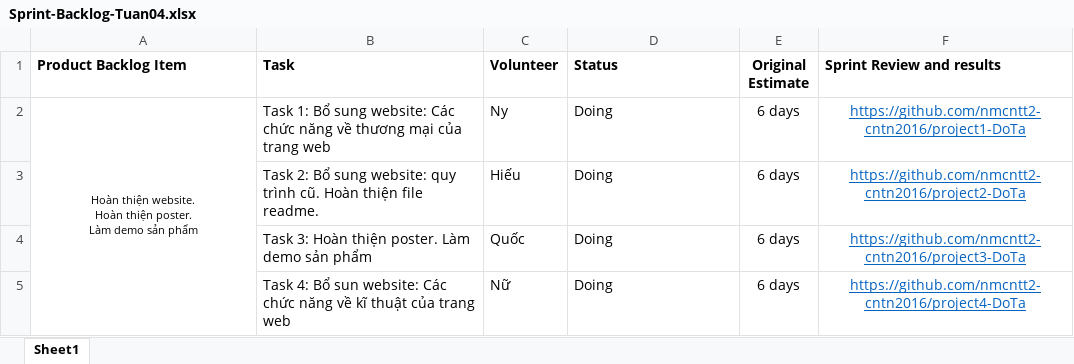
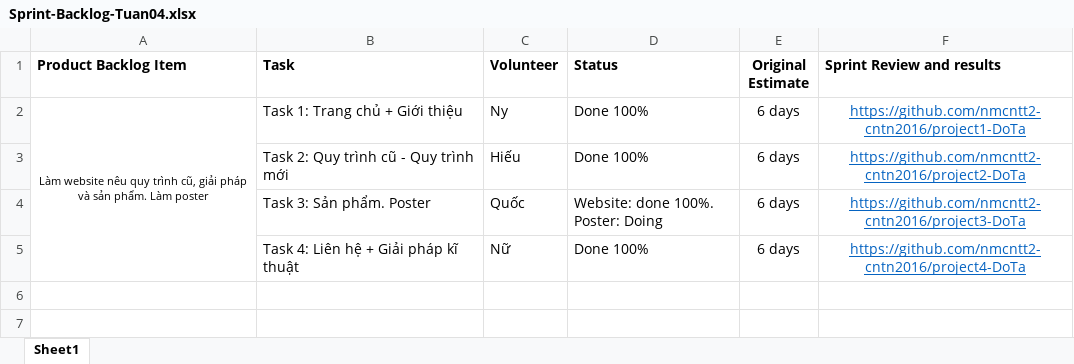
Before and after one commit to nmcntt2-cntn2016/project1-DoTa, an Excel workbook: Sprint-Backlog-Tuan04.xlsx, sheet Sheet1, drawn as a sheet; values as stored, in another font and other column widths than the file's, no borders; ↵ is a line break in a cell; the diff names each change by its address in the sheet, - before the commit and + after, or states it on an @@ line.

```diff
--- a/Sprint-Backlog-Tuan04.xlsx (sheet Sheet1)
+++ b/Sprint-Backlog-Tuan04.xlsx (sheet Sheet1)
-A2 (Product Backlog Item): Hoàn thiện website. ↵ Hoàn thiện poster. ↵ Làm demo sản phẩm
+A2 (Product Backlog Item): Làm website nêu quy trình cũ, giải pháp và sản phẩm. Làm poster
-B2 (Task): Task 1: Bổ sung website: Các chức năng về thương mại của trang web
+B2 (Task): Task 1: Trang chủ + Giới thiệu
-D2:D3 (Status): Doing
+D2:D3 (Status): Done 100%
-B3 (Task): Task 2: Bổ sung website: quy trình cũ. Hoàn thiện file readme.
+B3 (Task): Task 2: Quy trình cũ - Quy trình mới
-B4 (Task): Task 3: Hoàn thiện poster. Làm demo sản phẩm
+B4 (Task): Task 3: Sản phẩm. Poster
-D4 (Status): Doing
+D4 (Status): Website: done 100%. Poster: Doing
-B5 (Task): Task 4: Bổ sun website: Các chức năng về kĩ thuật của trang web
+B5 (Task): Task 4: Liên hệ + Giải pháp kĩ thuật
-D5 (Status): Doing
+D5 (Status): Done 100%
```
Also changed, not shown: Sprint-Backlog-Tuan03.xlsx, 1 other file.
